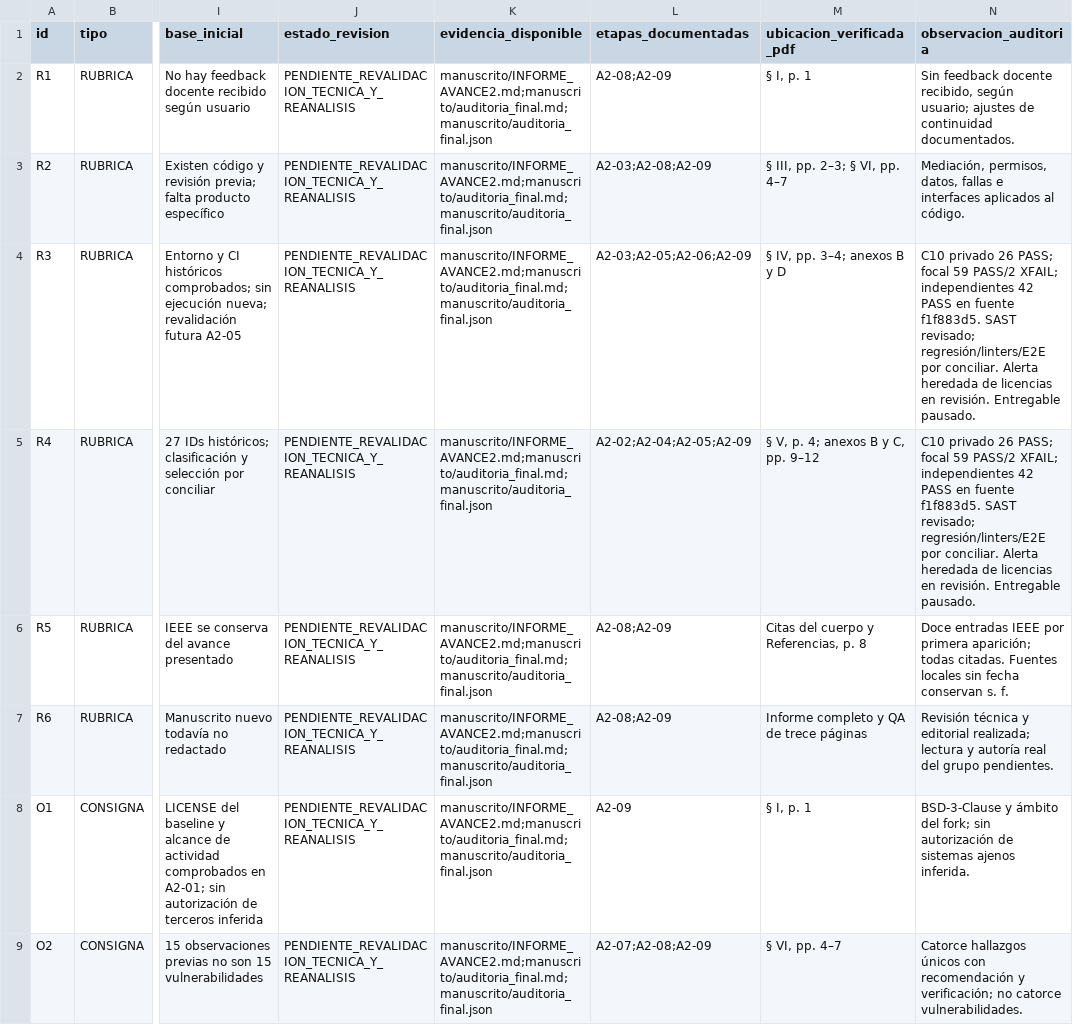
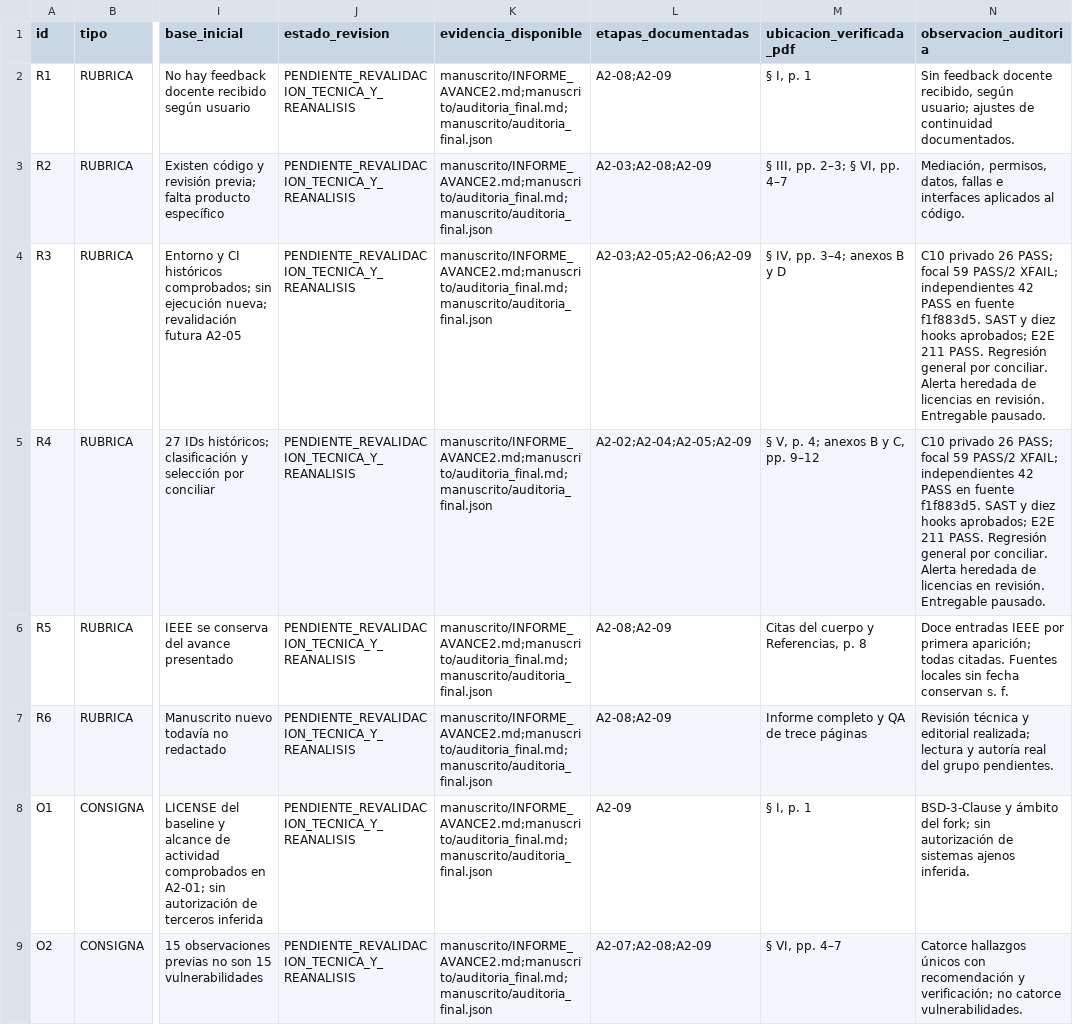
Before and after one commit to Arkthos/saleor, a CSV file: security/cybermarket/academic/avance2/MATRIZ_RUBRICA.csv, drawn as a sheet; only a part is shown, gaps mark what is left out; the diff covers the shown part only; the diff names each change by its address in the sheet, - before the commit and + after, or states it on an @@ line.

```diff
--- a/security/cybermarket/academic/avance2/MATRIZ_RUBRICA.csv
+++ b/security/cybermarket/academic/avance2/MATRIZ_RUBRICA.csv
-N4:N5 (observacion_auditoria): …f1f883d5. SAST revisado; regresión/linters/E2E por conciliar.…
+N4:N5 (observacion_auditoria): …f1f883d5. SAST y diez hooks aprobados; E2E 211 PASS. Regresión general por conciliar.…
```
Also changed, not shown: 2 edited cells elsewhere in this file, 8 other files.
